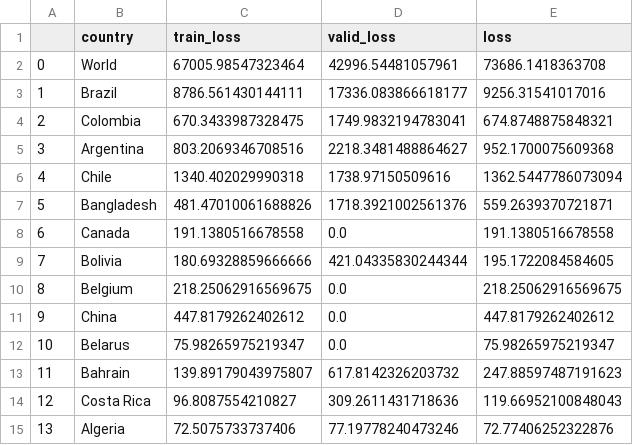
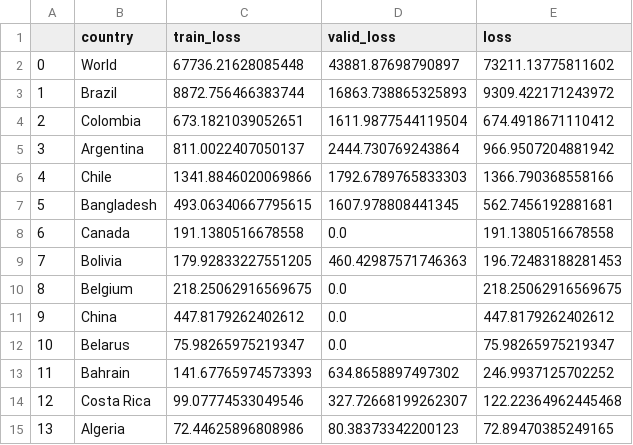
Before and after one commit to singhrahuldps/covid19tracker, a CSV file: loss/singhrahuldps_BestFitBellCurve.csv, drawn as a sheet; only a part is shown; the diff covers the shown part only.

```diff
--- a/loss/singhrahuldps_BestFitBellCurve.csv
+++ b/loss/singhrahuldps_BestFitBellCurve.csv
@@ -1,10 +1,10 @@
 ,country,train_loss,valid_loss,loss
-0,World,67005.98547323464,42996.54481057961,73686.1418363708
-1,Brazil,8786.561430144111,17336.083866618177,9256.31541017016
-2,Colombia,670.3433987328475,1749.9832194783041,674.8748875848321
-3,Argentina,803.2069346708516,2218.3481488864627,952.1700075609368
-4,Chile,1340.402029990318,1738.97150509616,1362.5447786073094
-5,Bangladesh,481.47010061688826,1718.3921002561376,559.2639370721871
+0,World,67736.21628085448,43881.87698790897,73211.13775811602
+1,Brazil,8872.756466383744,16863.738865325893,9309.422171243972
+2,Colombia,673.1821039052651,1611.9877544119504,674.4918671110412
+3,Argentina,811.0022407050137,2444.730769243864,966.9507204881942
+4,Chile,1341.8846020069866,1792.6789765833303,1366.790368558166
+5,Bangladesh,493.06340667795615,1607.978808441345,562.7456192881681
 6,Canada,191.1380516678558,0.0,191.1380516678558
-7,Bolivia,180.69328859666666,421.04335830244344,195.1722084584605
+7,Bolivia,179.92833227551205,460.42987571746363,196.72483188281453
 8,Belgium,218.25062916569675,0.0,218.25062916569675
@@ -12,4 +12,4 @@
 10,Belarus,75.98265975219347,0.0,75.98265975219347
-11,Bahrain,139.89179043975807,617.8142326203732,247.88597487191623
-12,Costa Rica,96.8087554210827,309.2611431718636,119.66952100848043
-13,Algeria,72.5075733737406,77.19778240473246,72.77406252322876
+11,Bahrain,141.67765974573393,634.8658897497302,246.9937125702252
+12,Costa Rica,99.07774533049546,327.72668199262307,122.22364962445468
+13,Algeria,72.44625896808986,80.38373342200123,72.89470385249165
```
Also changed, not shown: 11 edited cells elsewhere in this file, 20 other files.
